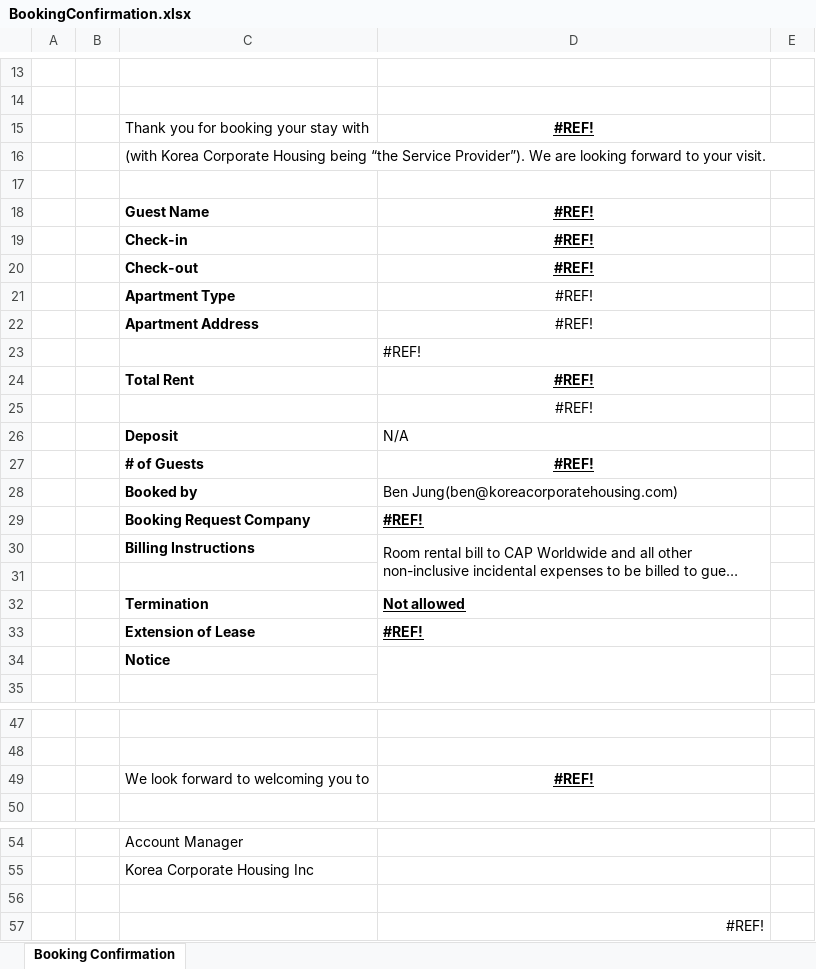
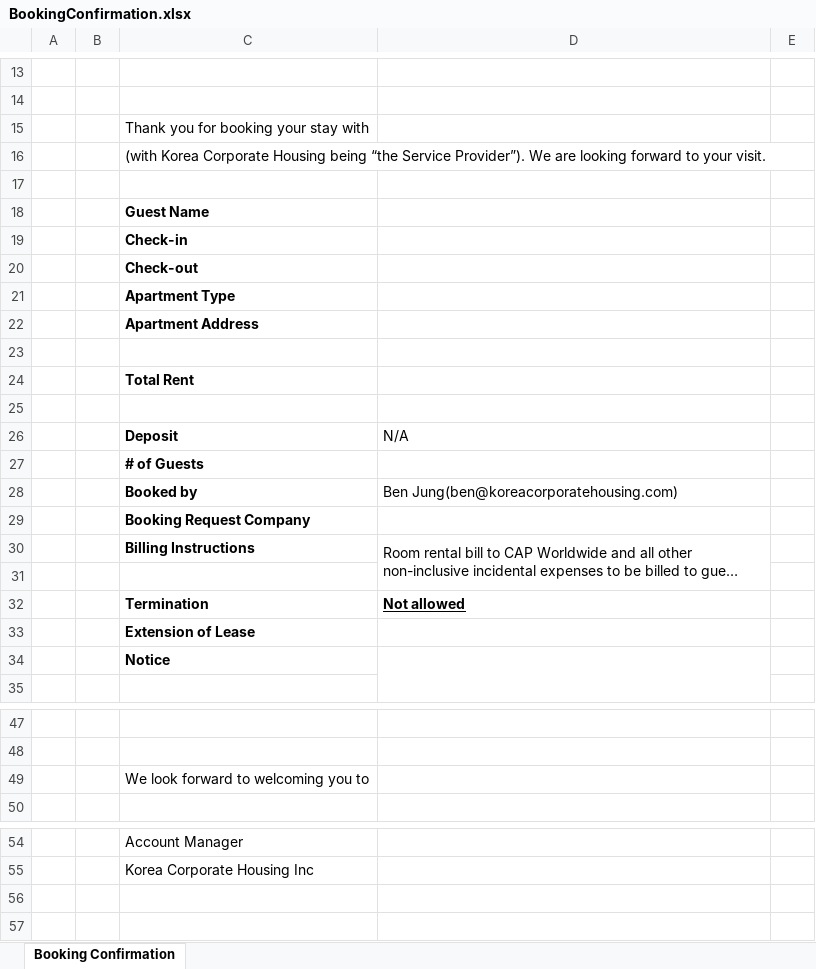
Before and after one commit to bion0625/002, an Excel workbook: intranet/src/main/resources/templates/excelFile/BookingConfirmation.xlsx, sheet Booking Confirmation, drawn as a sheet; only a part is shown, gaps mark what is left out; long unchanged cells end in …; values as stored, in another font and other column widths than the file's, no borders; charts and pictures not drawn; the diff names each change by its address in the sheet, - before the commit and + after, or states it on an @@ line.

Commit message:
excel list 및 qty 수정

```diff
--- a/intranet/src/main/resources/templates/excelFile/BookingConfirmation.xlsx (sheet Booking Confirmation)
+++ b/intranet/src/main/resources/templates/excelFile/BookingConfirmation.xlsx (sheet Booking Confirmation)
-D15: #REF!
+D15: (empty)
-D18:D25: #REF!
+D18:D25: (empty)
-D27: #REF!
+D27: (empty)
-D29: #REF!
+D29: (empty)
-D33: #REF!
+D33: (empty)
-D49: #REF!
+D49: (empty)
-row 56: (empty)
-row 57:  |  |  | #REF!
```
Also changed, not shown: 3 other files.
